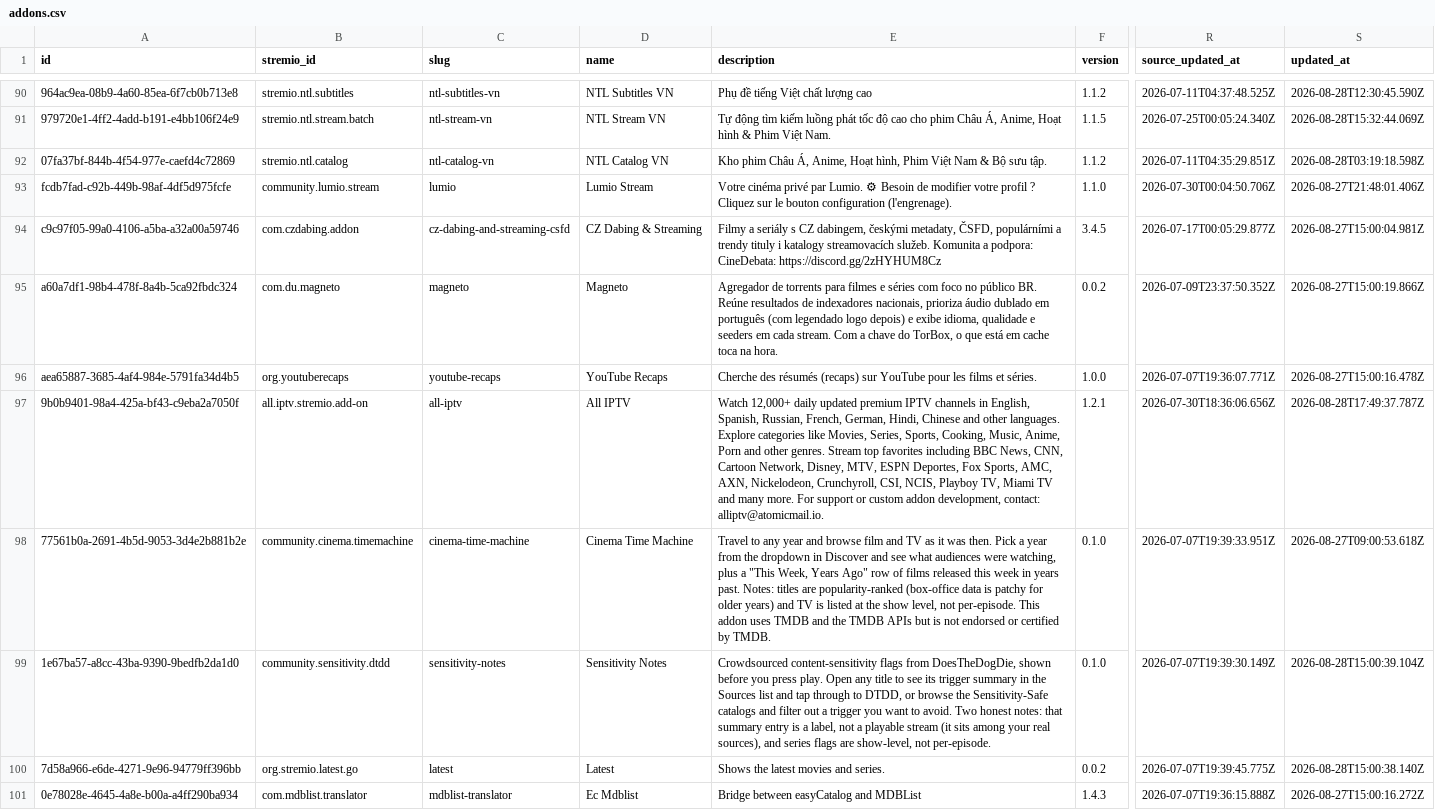
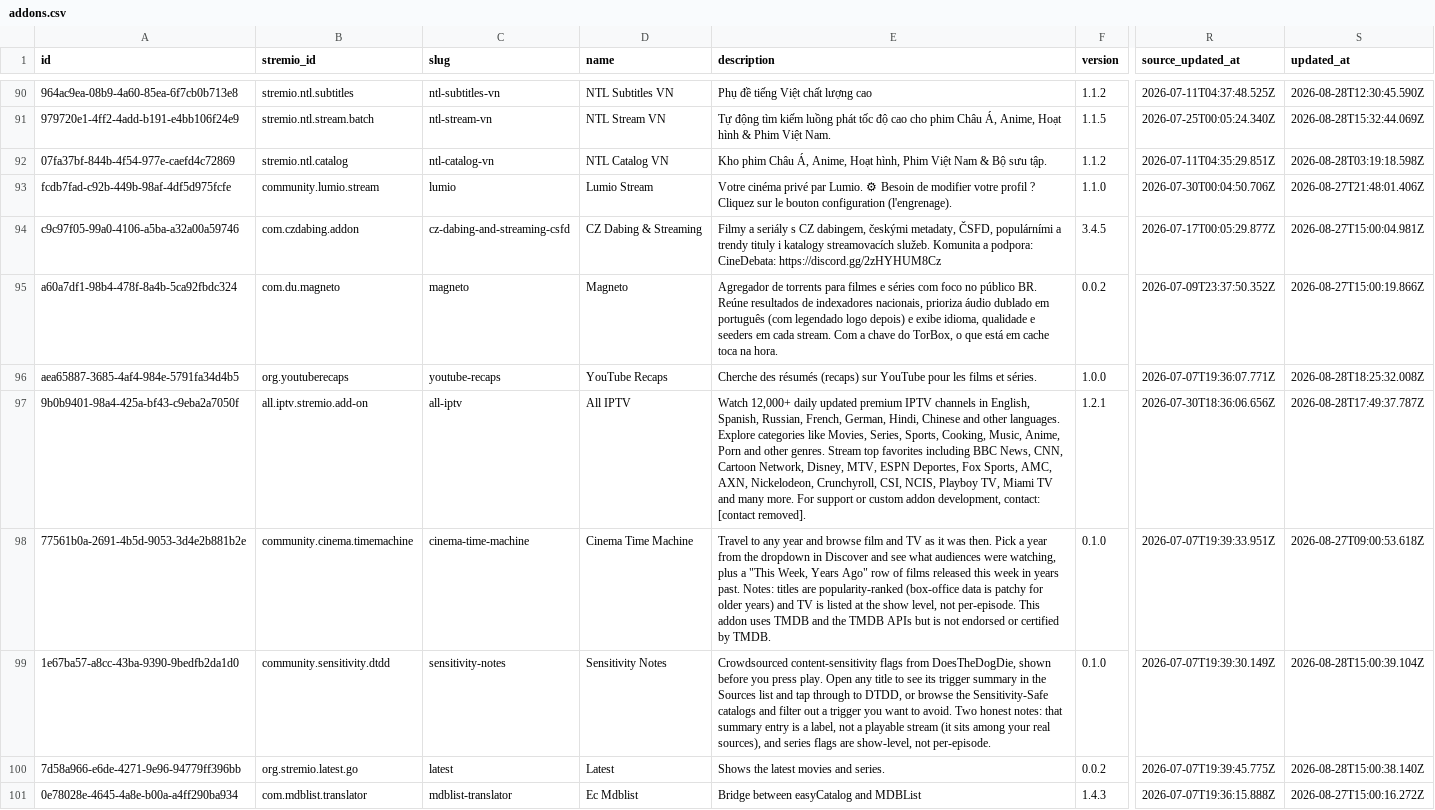
Before and after one commit to andrei199312/stremio-addons-directory-metadata, a CSV file: addons.csv, drawn as a sheet; only a part is shown, gaps mark what is left out; the diff covers the shown part only; the diff names each change by its address in the sheet, - before the commit and + after, or states it on an @@ line.

```diff
--- a/addons.csv
+++ b/addons.csv
-S96 (updated_at): 2026-08-27T15:00:16.478Z
+S96 (updated_at): 2026-08-28T18:25:32.008Z
-E97 (description): …development, contact: alliptv@atomicmail.io.
+E97 (description): …development, contact: [contact removed].
```
Also changed, not shown: 68 edited cells elsewhere in this file.
